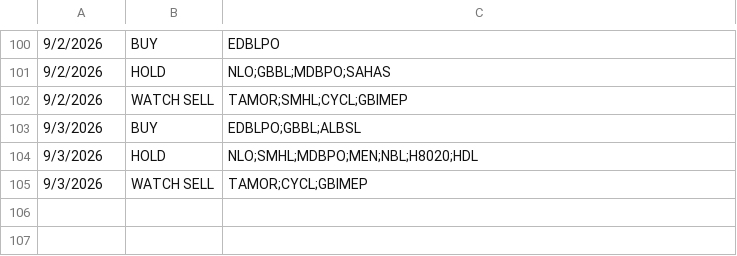
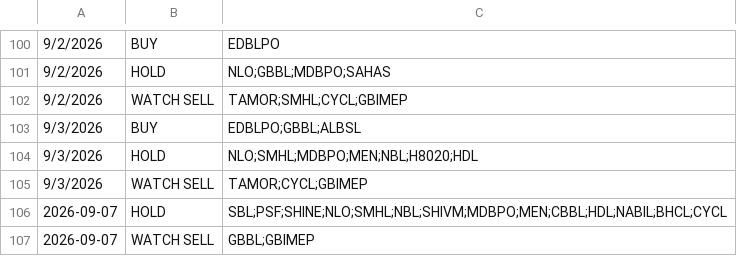
Before and after one commit to RajKhem/yk-portfolio, a CSV file: data/signal_history.csv, drawn as a sheet; only a part is shown, gaps mark what is left out; the diff names each change by its address in the sheet, - before the commit and + after, or states it on an @@ line.

Commit message:
sep7

```diff
--- a/data/signal_history.csv
+++ b/data/signal_history.csv
+row 106: 2026-09-07 | HOLD | SBL;PSF;SHINE;NLO;SMHL;NBL;SHIVM;MDBPO;MEN;CBBL;HDL;NABIL;BHCL;CYCL
+row 107: 2026-09-07 | WATCH SELL | GBBL;GBIMEP
```
